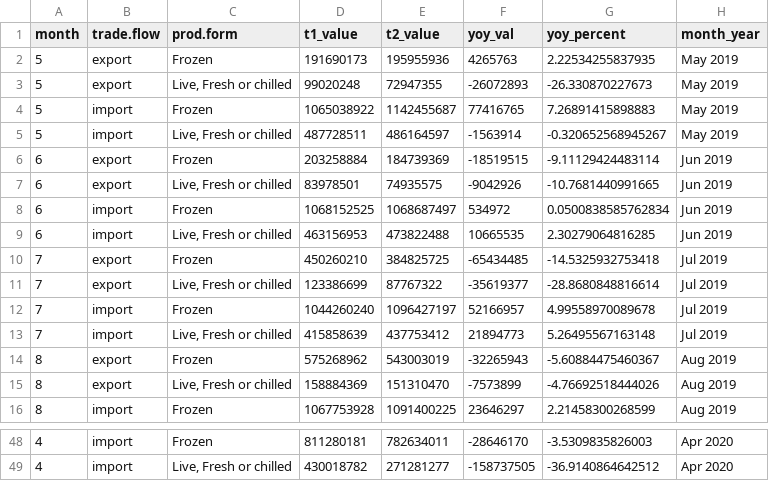
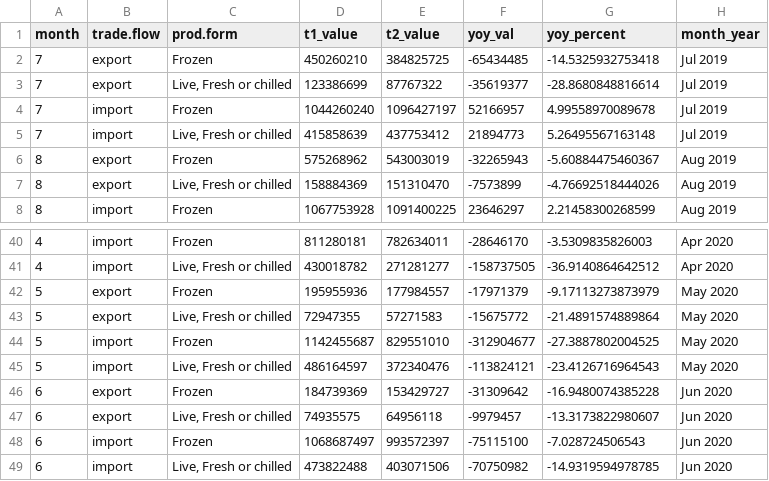
Before and after one commit to eastonwhite/COVID19_US_Fisheries, a CSV file: cleaned_data/US_trade_data/US_trade_yoy_prod_form_groups.csv, drawn as a sheet; only a part is shown, gaps mark what is left out; removed rows and columns are numbered as before the commit, all else as after; the diff names each change by its address in the sheet, - before the commit and + after, or states it on an @@ line.

```diff
--- a/cleaned_data/US_trade_data/US_trade_yoy_prod_form_groups.csv
+++ b/cleaned_data/US_trade_data/US_trade_yoy_prod_form_groups.csv
-row 2: 5 | export | Frozen | 191690173 | 195955936 | 4265763 | 2.22534255837935 | May 2019
-row 3: 5 | export | Live, Fresh or chilled | 99020248 | 72947355 | -26072893 | -26.330870227673 | May 2019
-row 4: 5 | import | Frozen | 1065038922 | 1142455687 | 77416765 | 7.26891415898883 | May 2019
-row 5: 5 | import | Live, Fresh or chilled | 487728511 | 486164597 | -1563914 | -0.320652568945267 | May 2019
-row 6: 6 | export | Frozen | 203258884 | 184739369 | -18519515 | -9.11129424483114 | Jun 2019
-row 7: 6 | export | Live, Fresh or chilled | 83978501 | 74935575 | -9042926 | -10.7681440991665 | Jun 2019
-row 8: 6 | import | Frozen | 1068152525 | 1068687497 | 534972 | 0.0500838585762834 | Jun 2019
-row 9: 6 | import | Live, Fresh or chilled | 463156953 | 473822488 | 10665535 | 2.30279064816285 | Jun 2019
+row 42: 5 | export | Frozen | 195955936 | 177984557 | -17971379 | -9.17113273873979 | May 2020
+row 43: 5 | export | Live, Fresh or chilled | 72947355 | 57271583 | -15675772 | -21.4891574889864 | May 2020
+row 44: 5 | import | Frozen | 1142455687 | 829551010 | -312904677 | -27.3887802004525 | May 2020
+row 45: 5 | import | Live, Fresh or chilled | 486164597 | 372340476 | -113824121 | -23.4126716964543 | May 2020
+row 46: 6 | export | Frozen | 184739369 | 153429727 | -31309642 | -16.9480074385228 | Jun 2020
+row 47: 6 | export | Live, Fresh or chilled | 74935575 | 64956118 | -9979457 | -13.3173822980607 | Jun 2020
+row 48: 6 | import | Frozen | 1068687497 | 993572397 | -75115100 | -7.028724506543 | Jun 2020
+row 49: 6 | import | Live, Fresh or chilled | 473822488 | 403071506 | -70750982 | -14.9319594978785 | Jun 2020
```
Also changed, not shown: cleaned_data/US_trade_data/US_trade_prod_form_groups.csv, 1 other file.
